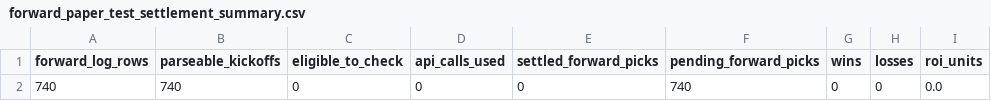
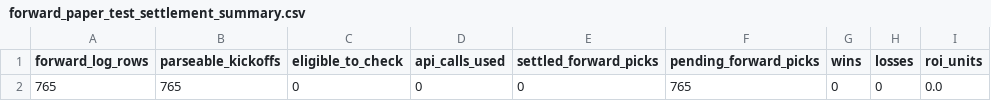
Before and after one commit to Bendecks/Odds-2, a CSV file: output/latest/forward_paper_test_settlement_summary.csv, drawn as a sheet; only a part is shown; the diff names each change by its address in the sheet, - before the commit and + after, or states it on an @@ line.

```diff
--- a/output/latest/forward_paper_test_settlement_summary.csv
+++ b/output/latest/forward_paper_test_settlement_summary.csv
-A2 (forward_log_rows): 740
+A2 (forward_log_rows): 765
-B2 (parseable_kickoffs): 740
+B2 (parseable_kickoffs): 765
-F2 (pending_forward_picks): 740
+F2 (pending_forward_picks): 765
```
Also changed, not shown: 4 other files.
